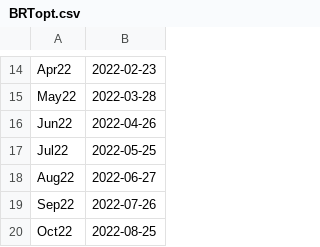
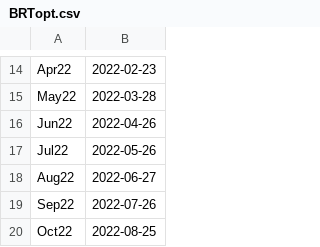
Before and after one commit to xqguo/CommodQuant, a CSV file: src/Library/holidays/BRTopt.csv, drawn as a sheet; only a part is shown, gaps mark what is left out.

```diff
--- a/src/Library/holidays/BRTopt.csv
+++ b/src/Library/holidays/BRTopt.csv
@@ -16,3 +16,3 @@
 "Jun22",2022-04-26
-"Jul22",2022-05-25
+"Jul22",2022-05-26
 "Aug22",2022-06-27
```
Also changed, not shown: src/Library/holidays/TTFfut.csv, src/Library/holidays/TTFopt.csv, 3 other files.
